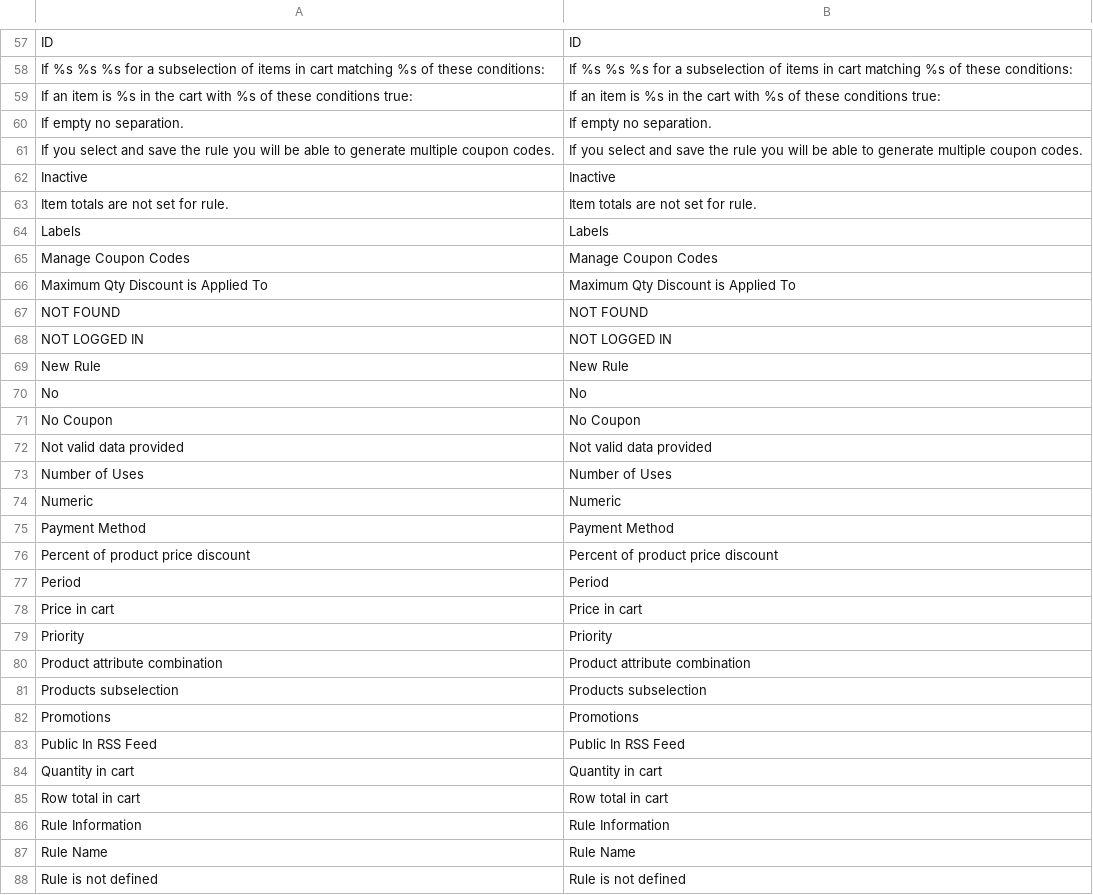
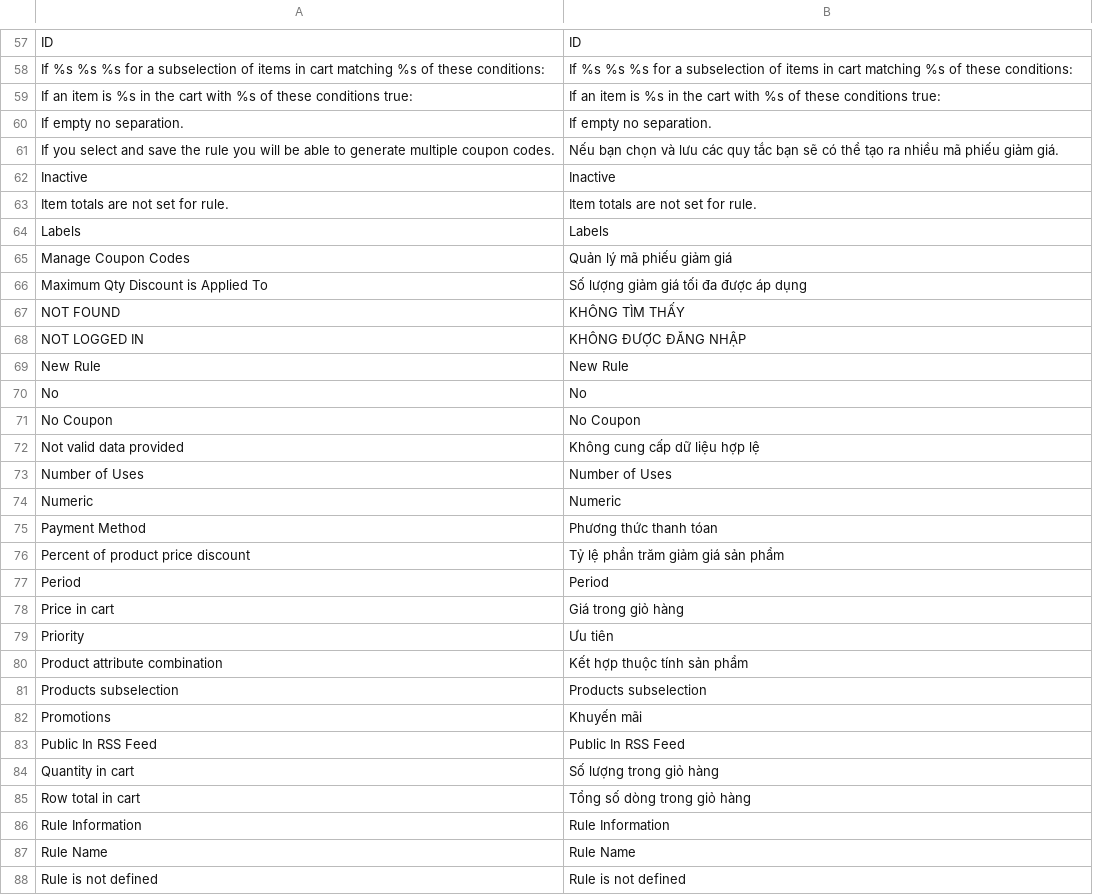
Before and after one commit to Archipel/mage-vn, a CSV file: vi_VN/Mage_SalesRule.csv, drawn as a sheet; only a part is shown, gaps mark what is left out; the diff covers the shown part only.

```diff
--- a/vi_VN/Mage_SalesRule.csv
+++ b/vi_VN/Mage_SalesRule.csv
@@ -60,3 +60,3 @@
 "If empty no separation.","If empty no separation."
-"If you select and save the rule you will be able to generate multiple coupon codes.","If you select and save the rule you will be able to generate multiple coupon codes."
+"If you select and save the rule you will be able to generate multiple coupon codes.","Nếu bạn chọn và lưu các quy tắc bạn sẽ có thể tạo ra nhiều mã phiếu giảm giá."
 "Inactive","Inactive"
@@ -64,6 +64,6 @@
 "Labels","Labels"
-"Manage Coupon Codes","Manage Coupon Codes"
-"Maximum Qty Discount is Applied To","Maximum Qty Discount is Applied To"
-"NOT FOUND","NOT FOUND"
-"NOT LOGGED IN","NOT LOGGED IN"
+"Manage Coupon Codes","Quản lý mã phiếu giảm giá"
+"Maximum Qty Discount is Applied To","Số lượng giảm giá tối đa được áp dụng"
+"NOT FOUND","KHÔNG TÌM THẤY"
+"NOT LOGGED IN","KHÔNG ĐƯỢC ĐĂNG NHẬP"
 "New Rule","New Rule"
@@ -71,16 +71,16 @@
 "No Coupon","No Coupon"
-"Not valid data provided","Not valid data provided"
+"Not valid data provided","Không cung cấp dữ liệu hợp lệ"
 "Number of Uses","Number of Uses"
 "Numeric","Numeric"
-"Payment Method","Payment Method"
-"Percent of product price discount","Percent of product price discount"
+"Payment Method","Phương thức thanh tóan"
+"Percent of product price discount","Tỷ lệ phần trăm giảm giá sản phẩm"
 "Period","Period"
-"Price in cart","Price in cart"
-"Priority","Priority"
-"Product attribute combination","Product attribute combination"
+"Price in cart","Giá trong giỏ hàng"
+"Priority","Ưu tiên"
+"Product attribute combination","Kết hợp thuộc tính sản phẩm"
 "Products subselection","Products subselection"
-"Promotions","Promotions"
+"Promotions","Khuyến mãi"
 "Public In RSS Feed","Public In RSS Feed"
-"Quantity in cart","Quantity in cart"
-"Row total in cart","Row total in cart"
+"Quantity in cart","Số lượng trong giỏ hàng"
+"Row total in cart","Tổng số dòng trong giỏ hàng"
 "Rule Information","Rule Information"
```
Also changed, not shown: 43 edited cells elsewhere in this file, vi_VN/Mage_Sales.csv, vi_VN/Mage_Sendfriend.csv, 3 other files.
